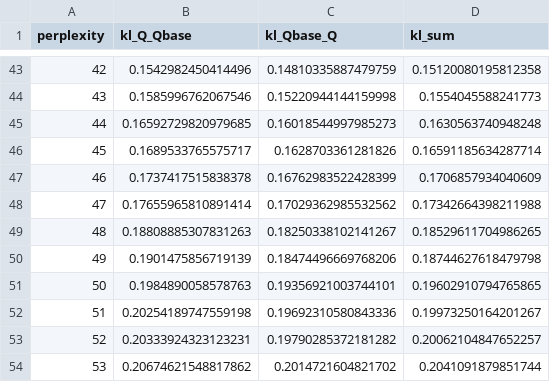
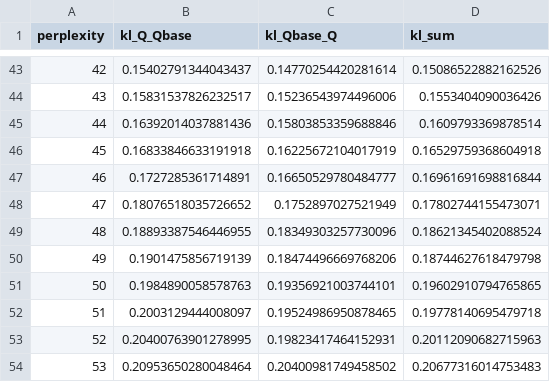
Before and after one commit to vu-minh/tsne-constraints, a CSV file: code/scripts/plot_chain/FASHION200_chain_20.csv, drawn as a sheet; only a part is shown, gaps mark what is left out; the diff covers the shown part only.

```diff
--- a/code/scripts/plot_chain/FASHION200_chain_20.csv
+++ b/code/scripts/plot_chain/FASHION200_chain_20.csv
@@ -43,12 +43,12 @@ perplexity,kl_Q_Qbase,kl_Qbase_Q,kl_sum
-42,0.1542982450414496,0.14810335887479759,0.15120080195812358
-43,0.1585996762067546,0.15220944144159998,0.1554045588241773
-44,0.16592729820979685,0.16018544997985273,0.1630563740948248
-45,0.1689533765575717,0.1628703361281826,0.16591185634287714
-46,0.1737417515838378,0.16762983522428399,0.1706857934040609
-47,0.17655965810891414,0.17029362985532562,0.17342664398211988
-48,0.18808885307831263,0.18250338102141267,0.18529611704986265
+42,0.15402791344043437,0.14770254420281614,0.15086522882162526
+43,0.15831537826232517,0.15236543974496006,0.1553404090036426
+44,0.16392014037881436,0.15803853359688846,0.1609793369878514
+45,0.16833846633191918,0.16225672104017919,0.16529759368604918
+46,0.1727285361714891,0.16650529780484777,0.16961691698816844
+47,0.18076518035726652,0.1752897027521949,0.17802744155473071
+48,0.18893387546446955,0.18349303257730096,0.18621345402088524
 49,0.1901475856719139,0.18474496669768206,0.18744627618479798
 50,0.1984890058578763,0.19356921003744101,0.19602910794765865
-51,0.20254189747559198,0.19692310580843336,0.19973250164201267
-52,0.20333924323123231,0.19790285372181282,0.20062104847652257
-53,0.20674621548817862,0.2014721604821702,0.2041091879851744
+51,0.2003129444008097,0.19524986950878465,0.19778140695479718
+52,0.20400763901278995,0.19823417464152931,0.20112090682715963
+53,0.20953650280048464,0.20400981749458502,0.20677316014753483
```
Also changed, not shown: 132 edited cells elsewhere in this file, code/scripts/plot_chain/FASHION200_chain_30.csv, code/scripts/plot_chain/FASHION200_chain_40.csv, 12 other files.
